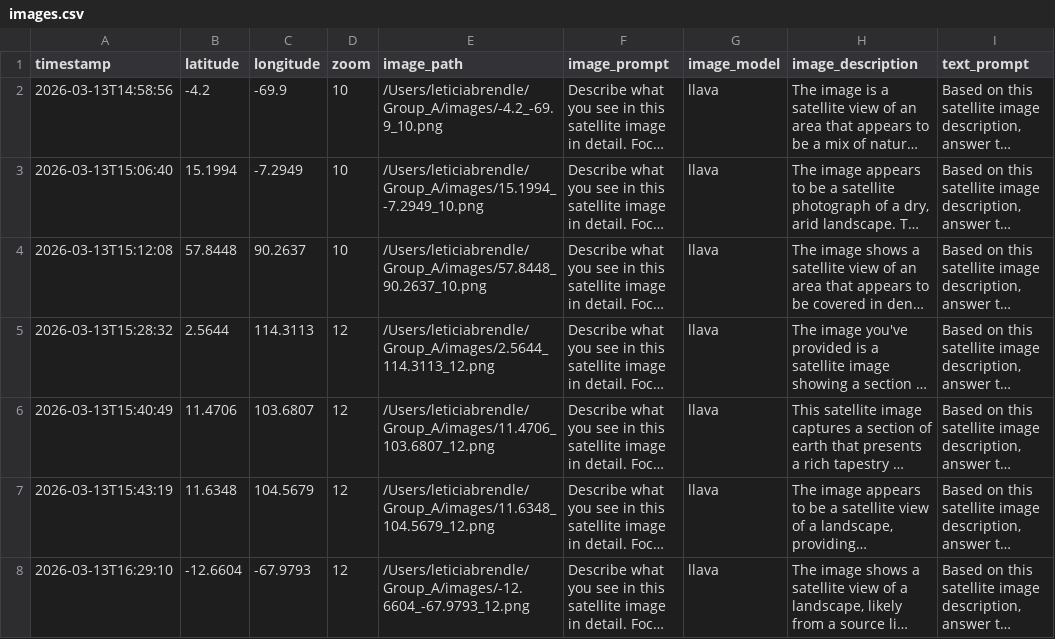
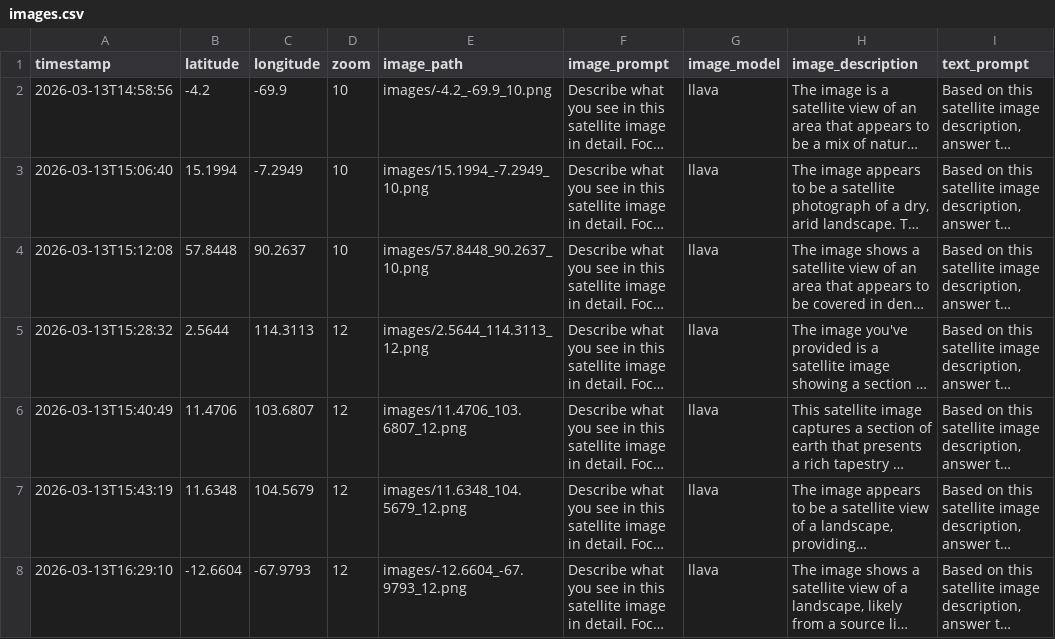
Before and after one commit to letti70033/Group_A, a CSV file: database/images.csv, drawn as a sheet; only a part is shown; long unchanged cells end in …; the diff names each change by its address in the sheet, - before the commit and + after, or states it on an @@ line.

Commit message:
fixed absolute paths

```diff
--- a/database/images.csv
+++ b/database/images.csv
-E2 (image_path): /Users/leticiabrendle/Group_A/images/-4.2_-69.9_10.png
+E2 (image_path): images/-4.2_-69.9_10.png
-E3 (image_path): /Users/leticiabrendle/Group_A/images/15.1994_-7.2949_10.png
+E3 (image_path): images/15.1994_-7.2949_10.png
-E4 (image_path): /Users/leticiabrendle/Group_A/images/57.8448_90.2637_10.png
+E4 (image_path): images/57.8448_90.2637_10.png
-E5 (image_path): /Users/leticiabrendle/Group_A/images/2.5644_114.3113_12.png
+E5 (image_path): images/2.5644_114.3113_12.png
-E6 (image_path): /Users/leticiabrendle/Group_A/images/11.4706_103.6807_12.png
+E6 (image_path): images/11.4706_103.6807_12.png
-E7 (image_path): /Users/leticiabrendle/Group_A/images/11.6348_104.5679_12.png
+E7 (image_path): images/11.6348_104.5679_12.png
-E8 (image_path): /Users/leticiabrendle/Group_A/images/-12.6604_-67.9793_12.png
+E8 (image_path): images/-12.6604_-67.9793_12.png
```
Also changed, not shown: 1 other file.
